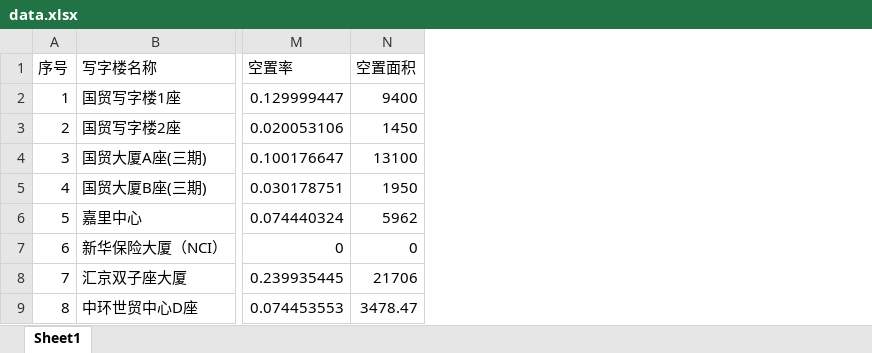
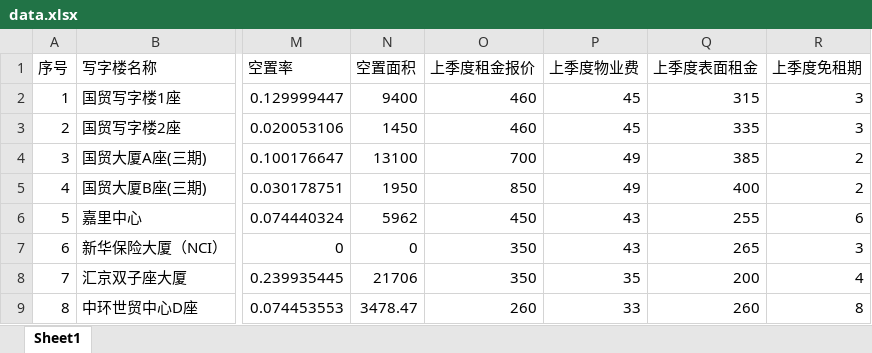
Before and after one commit to wateryh2004-beep/office-map, an Excel workbook: data.xlsx, sheet Sheet1, drawn as a sheet; only a part is shown, gaps mark what is left out; values as stored, in another font and other column widths than the file's, no borders; the diff names each change by its address in the sheet, - before the commit and + after, or states it on an @@ line.

Commit message:
feat: Admin 王五 updated data.xlsx

```diff
--- a/data.xlsx (sheet Sheet1)
+++ b/data.xlsx (sheet Sheet1)
+column O (上季度租金报价), rows 2-9: 460 | 460 | 700 | 850 | 450 | 350 | 350 | 260
+column P (上季度物业费), rows 2-9: 45 | 45 | 49 | 49 | 43 | 43 | 35 | 33
+column Q (上季度表面租金), rows 2-9: 315 | 335 | 385 | 400 | 255 | 265 | 200 | 260
+column R (上季度免租期), rows 2-9: 3 | 3 | 2 | 2 | 6 | 3 | 4 | 8
```
